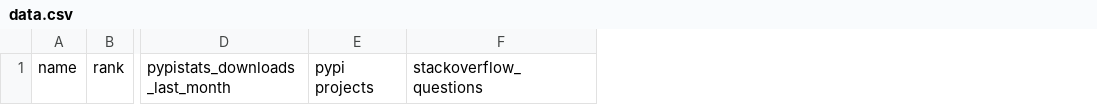
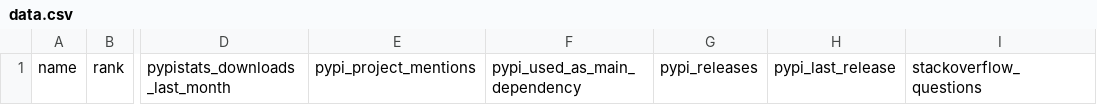
Before and after one commit to tbicr/web-framework-rank, a CSV file: data.csv, drawn as a sheet; only a part is shown, gaps mark what is left out; removed rows and columns are numbered as before the commit, all else as after; the diff names each change by its address in the sheet, - before the commit and + after, or states it on an @@ line.

Commit message:
add pypi data, better readme

```diff
--- a/data.csv
+++ b/data.csv
-column E, row 1: pypi projects
+column E, row 1: pypi_project_mentions
+column F, row 1: pypi_used_as_main_dependency
+column G, row 1: pypi_releases
+column H, row 1: pypi_last_release
```
Also changed, not shown: 5 other files.
